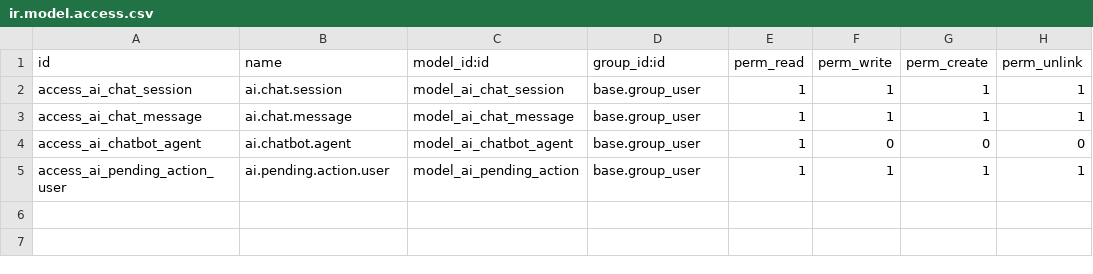
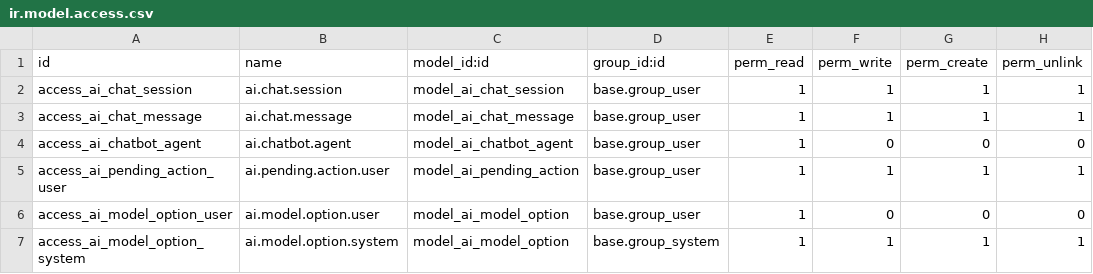
Before and after one commit to NullNaveen/odoo-ai-assistant, a CSV file: cortex_assistant/security/ir.model.access.csv, drawn as a sheet; the diff names each change by its address in the sheet, - before the commit and + after, or states it on an @@ line.

Commit message:
Port 1.15: live model picker + OpenAI fixes
Model picker
- new ai.model.option model, one row per provider+model id
- Settings shows a dropdown filtered by the selected provider, with a
  "Refresh models from provider" button that reads each provider's own
  catalogue, so a newly released model needs no code change
- any id can still be typed (fine-tunes, brand-new releases); ai_model
  (Char) stays the value ai_agent.py reads
- post-init hook seeds a starting list so the picker is never empty
- Bedrock keeps a plain text field: it publishes no catalogue endpoint

OpenAI
- gpt-5.x/6 refuse function tools unless reasoning_effort is 'none'
  ("Function tools with reasoning_effort are not supported ... in
  /v1/chat/completions"), so set it explicitly for those families
- those families also fix temperature at 1 and renamed max_tokens, so
  send neither to them
- give the SDK plain httpx clients: its self-built client raises
  "TypeError: process() takes no keyword arguments" on some runtimes and
  surfaces as a misleading connection error
- honour Base URL only for openai_compatible: the form hides it for plain
  OpenAI and Anthropic, where a leftover Ollama URL would silently
  capture every call

Kept from this module: the session-ownership check, the stricter access
rules, the incomplete-answer nudge and the block-content handling.

```diff
--- a/cortex_assistant/security/ir.model.access.csv
+++ b/cortex_assistant/security/ir.model.access.csv
+row 6: access_ai_model_option_user | ai.model.option.user | model_ai_model_option | base.group_user | 1 | 0 | 0 | 0
+row 7: access_ai_model_option_system | ai.model.option.system | model_ai_model_option | base.group_system | 1 | 1 | 1 | 1
```
Also changed, not shown: 8 other files.
